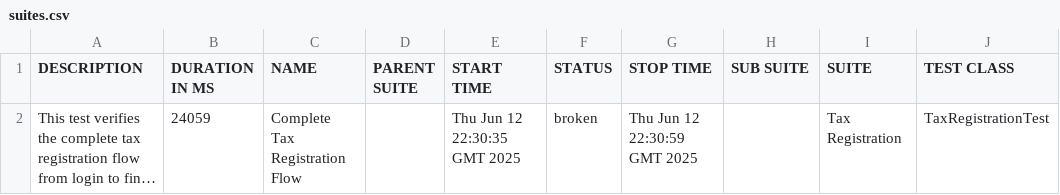
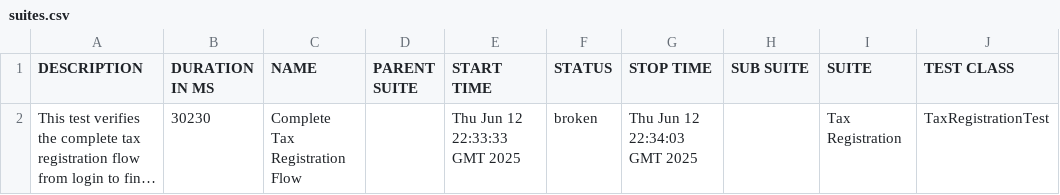
Before and after one commit to gyapeee/homework-2, a CSV file: allure/data/suites.csv, drawn as a sheet; only a part is shown; long unchanged cells end in …; the diff names each change by its address in the sheet, - before the commit and + after, or states it on an @@ line.

```diff
--- a/allure/data/suites.csv
+++ b/allure/data/suites.csv
-B2 (DURATION IN MS): 24059
+B2 (DURATION IN MS): 30230
-E2 (START TIME): Thu Jun 12 22:30:35 GMT 2025
+E2 (START TIME): Thu Jun 12 22:33:33 GMT 2025
-G2 (STOP TIME): Thu Jun 12 22:30:59 GMT 2025
+G2 (STOP TIME): Thu Jun 12 22:34:03 GMT 2025
```
Also changed, not shown: 26 other files.
